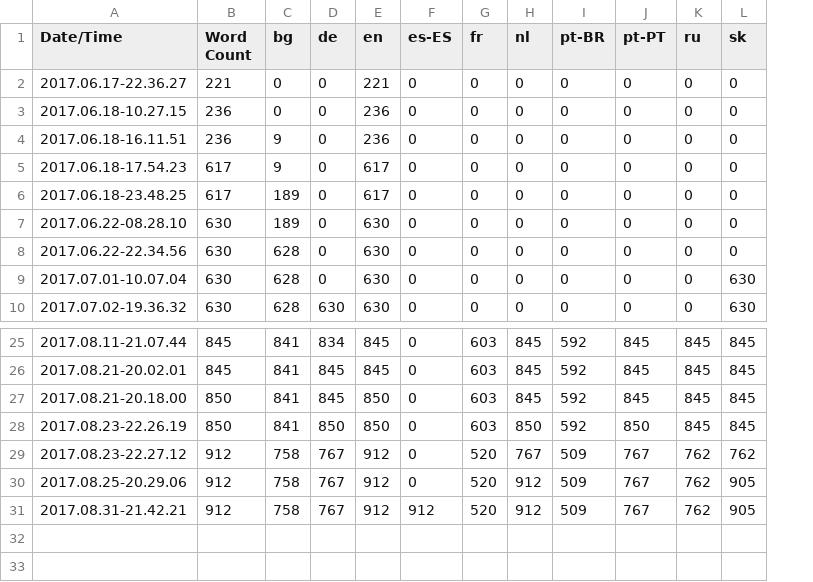
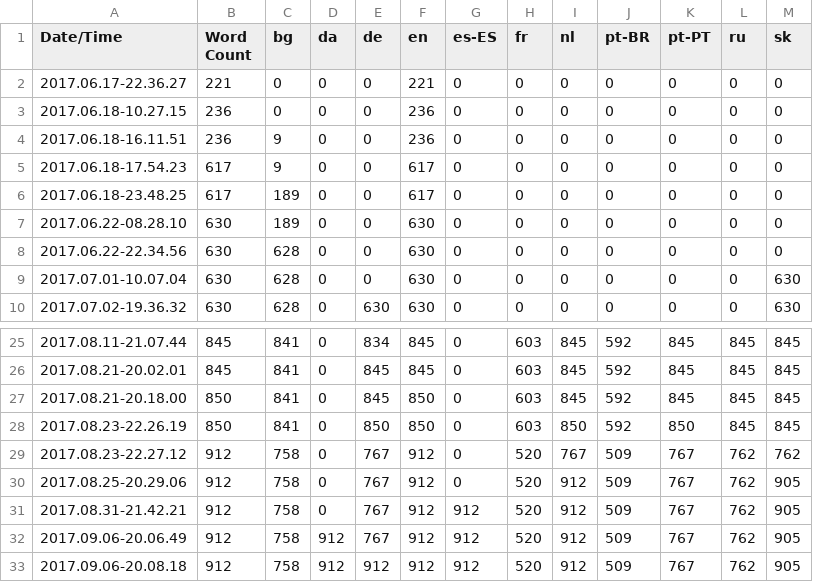
Before and after one commit to alanedwardes/Insulam.Localization, a CSV file: Game/Game.csv, drawn as a sheet; only a part is shown, gaps mark what is left out; the diff names each change by its address in the sheet, - before the commit and + after, or states it on an @@ line.

```diff
--- a/Game/Game.csv
+++ b/Game/Game.csv
+column D (da), rows 2-10: all 0; rows 25-31: all 0
+row 32: 2017.09.06-20.06.49 | 912 | 758 | 912 | 767 | 912 | 912 | 520 | 912 | 509 | 767 | 762 | 905
+row 33: 2017.09.06-20.08.18 | 912 | 758 | 912 | 912 | 912 | 912 | 520 | 912 | 509 | 767 | 762 | 905
```
Also changed, not shown: 14 other files.
